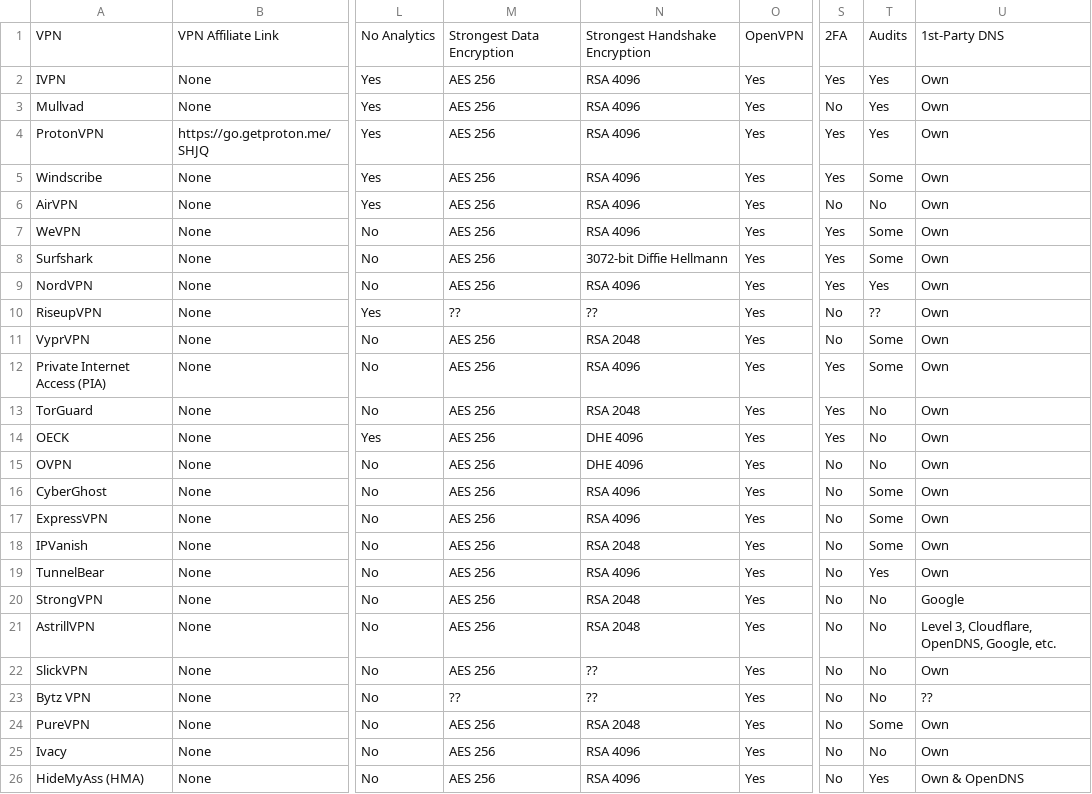
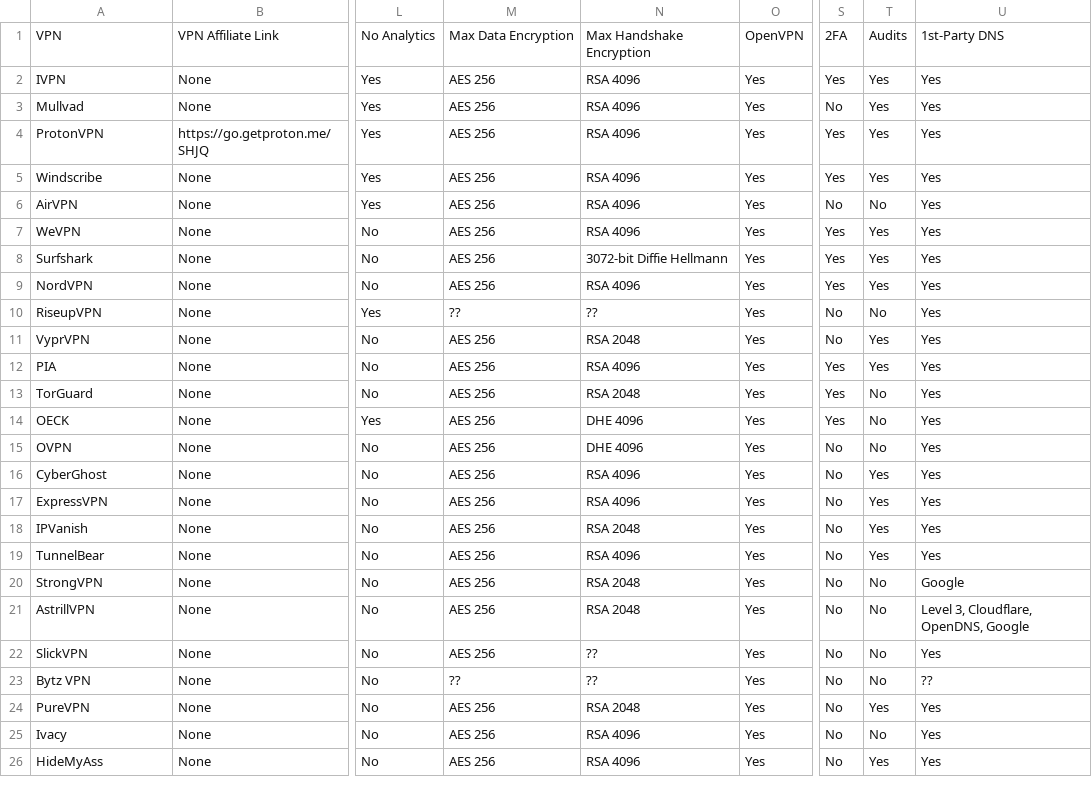
Before and after one commit to techlore/VPN-reviews, a CSV file: VPNchart.csv, drawn as a sheet; only a part is shown, gaps mark what is left out; the diff names each change by its address in the sheet, - before the commit and + after, or states it on an @@ line.

Commit message:
Update VPNchart.csv

```diff
--- a/VPNchart.csv
+++ b/VPNchart.csv
-M1: Strongest Data Encryption
+M1: Max Data Encryption
-N1: Strongest Handshake Encryption
+N1: Max Handshake Encryption
-U2:U19: Own
+U2:U19: Yes
-T5: Some
+T5: Yes
-T7:T8: Some
+T7:T8: Yes
-T10: ??
+T10: No
-T11:T12: Some
+T11:T12: Yes
-A12: Private Internet Access (PIA)
+A12: PIA
-T16:T18: Some
+T16:T18: Yes
-U21: Level 3, Cloudflare, OpenDNS, Google, etc.
+U21: Level 3, Cloudflare, OpenDNS, Google
-U22: Own
+U22: Yes
-T24: Some
+T24: Yes
-U24:U25: Own
+U24:U25: Yes
-A26: HideMyAss (HMA)
+A26: HideMyAss
-U26: Own & OpenDNS
+U26: Yes
```
